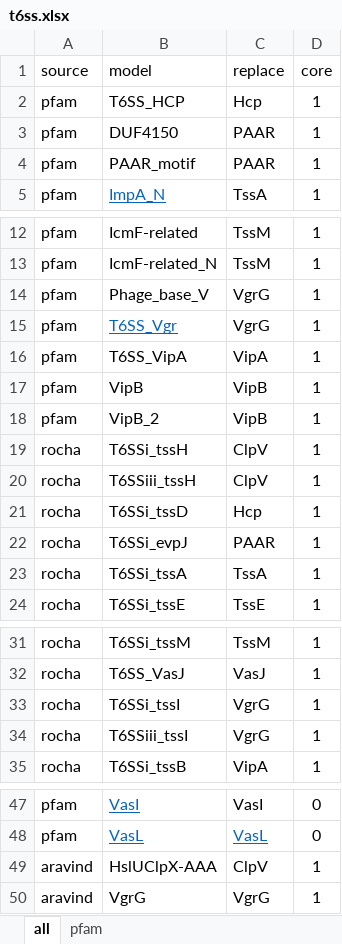
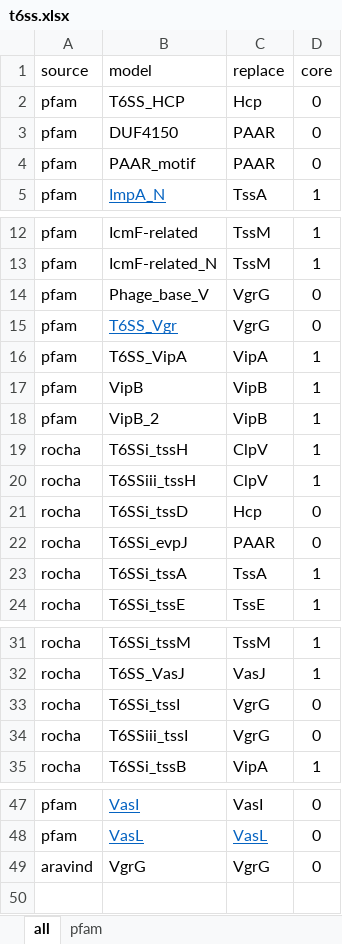
Before and after one commit to leepbioinfo/10ksgt6ss, an Excel workbook: data/t6ss.xlsx, sheet all, drawn as a sheet; only a part is shown, gaps mark what is left out; values as stored, in another font and other column widths than the file's, no borders; removed rows and columns are numbered as before the commit, all else as after; the diff names each change by its address in the sheet, - before the commit and + after, or states it on an @@ line.

Commit message:
Added table of T6SS markers

```diff
--- a/data/t6ss.xlsx (sheet all)
+++ b/data/t6ss.xlsx (sheet all)
-D2:D4 (core): 1
+D2:D4 (core): 0
-D14:D15 (core): 1
+D14:D15 (core): 0
-D21:D22 (core): 1
+D21:D22 (core): 0
-D33:D34 (core): 1
+D33:D34 (core): 0
-row 49: aravind | HslUClpX-AAA | ClpV | 1
-D49 (core): 1
+D49 (core): 0
```
